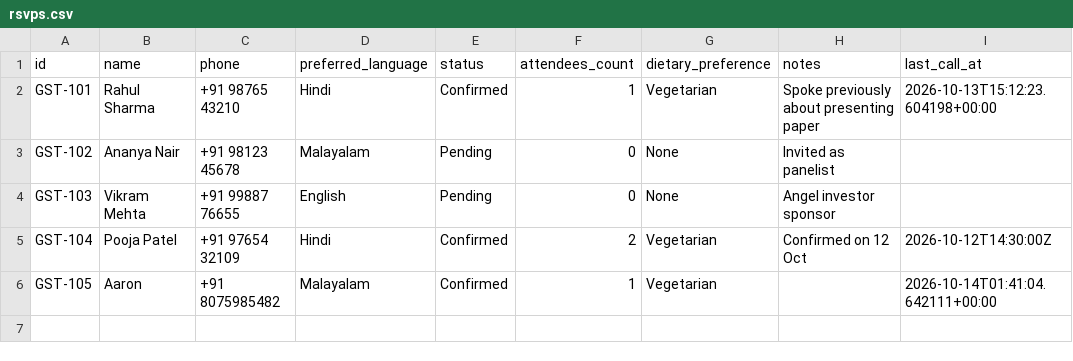
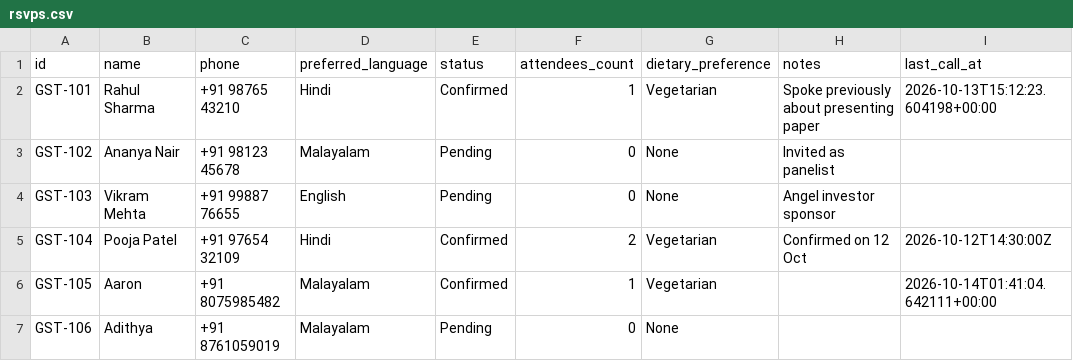
Before and after one commit to RYuK006/Voicecall_Agent, a CSV file: data/rsvps.csv, drawn as a sheet; the diff names each change by its address in the sheet, - before the commit and + after, or states it on an @@ line.

Commit message:
Update rsvps export records

```diff
--- a/data/rsvps.csv
+++ b/data/rsvps.csv
+row 7: GST-106 | Adithya | +91 8761059019 | Malayalam | Pending | 0 | None
```
